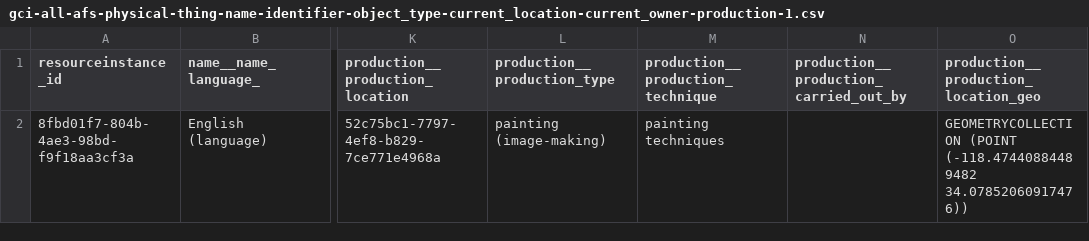
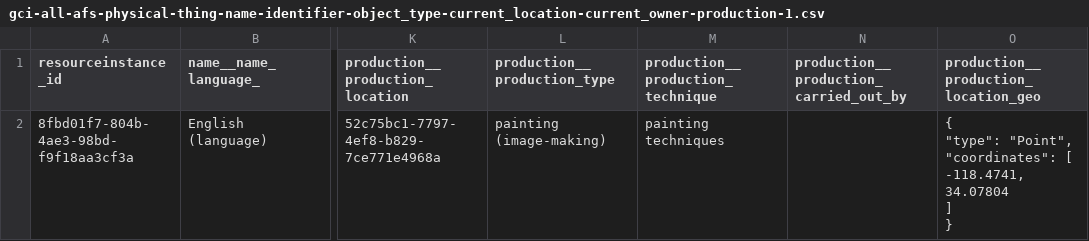
Before and after one commit to opencontext/arches-rascoll-etl, a CSV file: data/gci-all-afs-physical-thing-name-identifier-object_type-current_location-current_owner-production-1.csv, drawn as a sheet; only a part is shown, gaps mark what is left out; ↵ is a line break in a cell; the diff names each change by its address in the sheet, - before the commit and + after, or states it on an @@ line.

Commit message:
Complete first CSV file ETL for physical things

```diff
--- a/data/gci-all-afs-physical-thing-name-identifier-object_type-current_location-current_owner-production-1.csv
+++ b/data/gci-all-afs-physical-thing-name-identifier-object_type-current_location-current_owner-production-1.csv
-O2: GEOMETRYCOLLECTION (POINT (-118.47440884489482 34.07852060917476))
+O2: { ↵ "type": "Point", ↵ "coordinates": [ ↵ -118.4741, ↵ 34.07804 ↵ ] ↵ }
```
Also changed, not shown: 3 other files.
